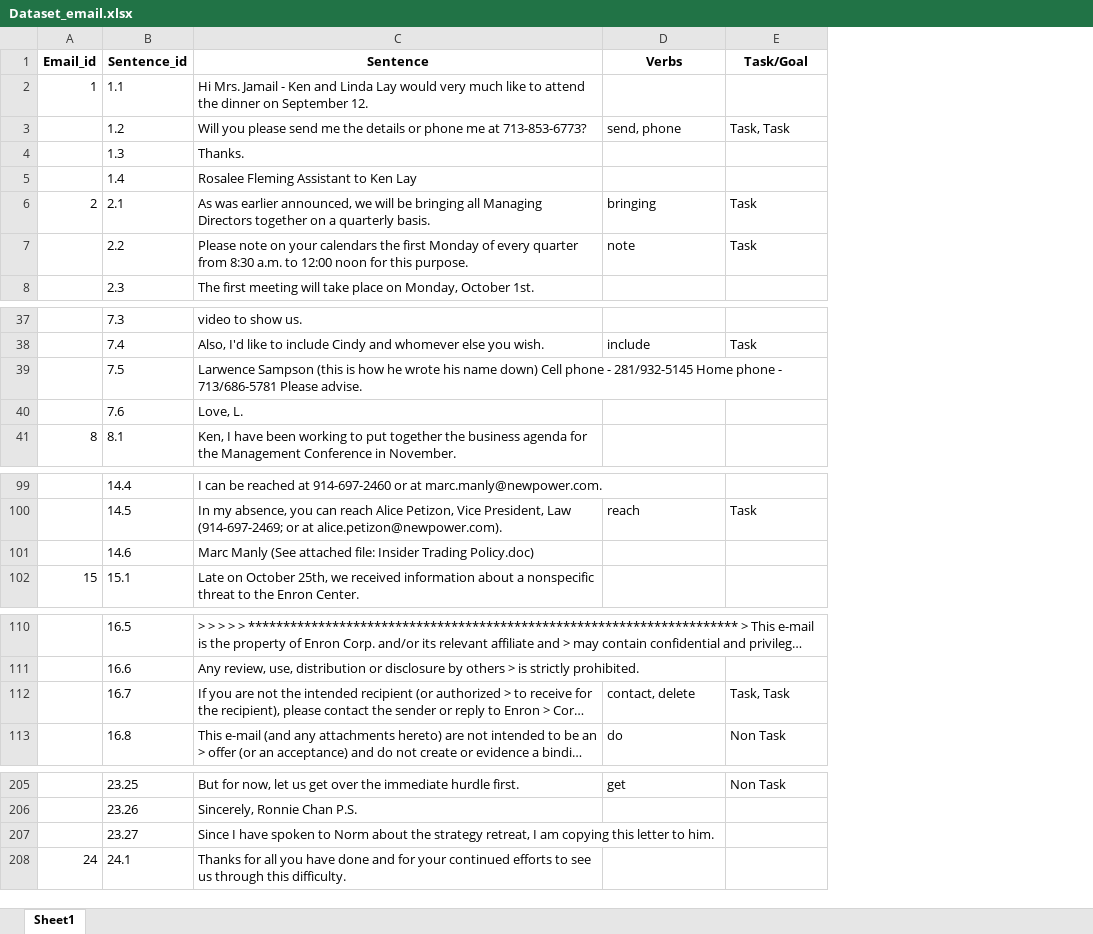
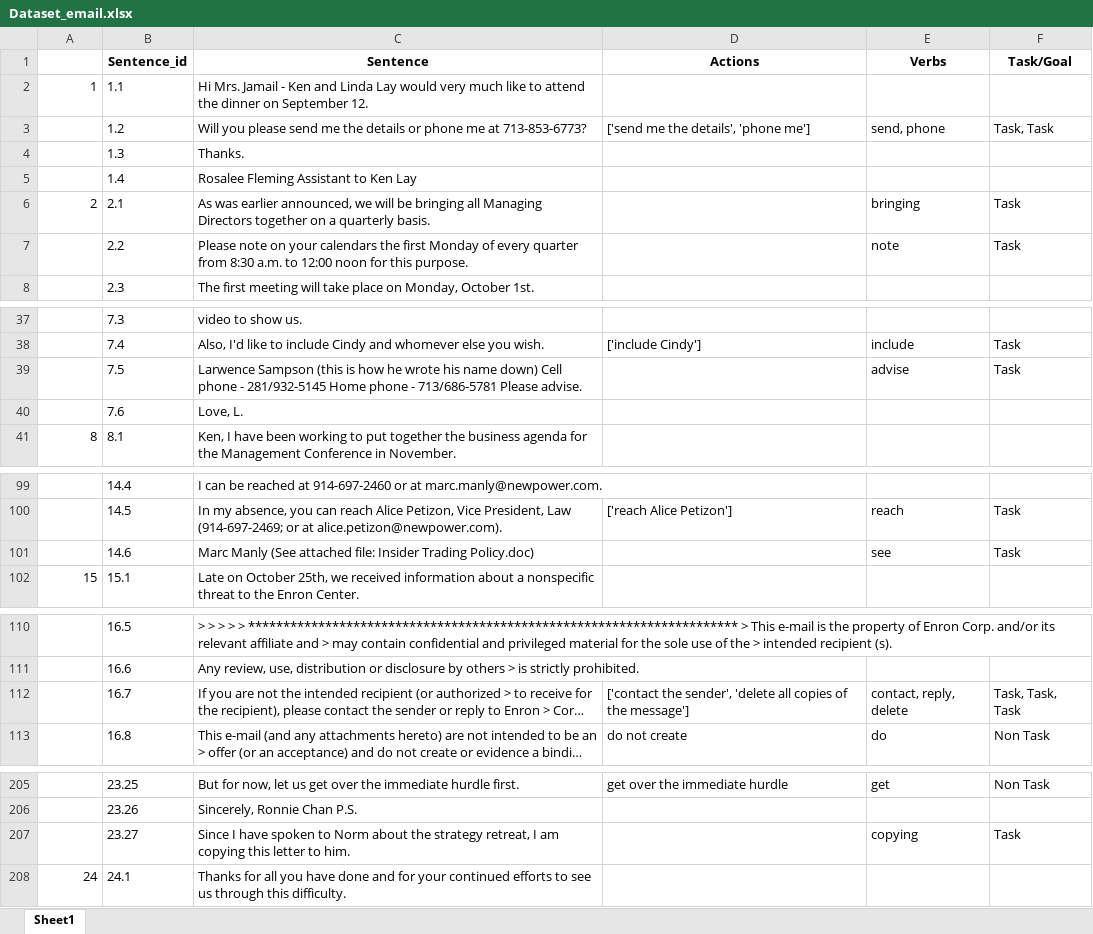
Before and after one commit to Parth27/Lin, an Excel workbook: data/Dataset_email.xlsx, sheet Sheet1, drawn as a sheet; only a part is shown, gaps mark what is left out; long unchanged cells end in …; values as stored, in another font and other column widths than the file's, no borders; charts and pictures not drawn; addresses are those after the commit; the diff covers the shown part only; the diff names each change by its address in the sheet, - before the commit and + after, or states it on an @@ line.

```diff
--- a/data/Dataset_email.xlsx (sheet Sheet1)
+++ b/data/Dataset_email.xlsx (sheet Sheet1)
+column D (Actions), row 3: ['send me the details', 'phone me']; row 38: ['include Cindy']; row 100: ['reach Alice Petizon']; rows 112-113: ['contact the sender', 'delete all copies of the message'] | do not create; row 205: get over the immediate hurdle
-A1: Email_id
+A1: (empty)
-E39 (Verbs): (empty)
+E39 (Verbs): advise
-F39 (Task/Goal): (empty)
+F39 (Task/Goal): Task
-E101 (Verbs): (empty)
+E101 (Verbs): see
-F101 (Task/Goal): (empty)
+F101 (Task/Goal): Task
-E112 (Verbs): contact, delete
+E112 (Verbs): contact, reply, delete
-F112 (Task/Goal): Task, Task
+F112 (Task/Goal): Task, Task, Task
-E207 (Verbs): (empty)
+E207 (Verbs): copying
-F207 (Task/Goal): (empty)
+F207 (Task/Goal): Task
```
Also changed, not shown: 7 edited cells elsewhere in this sheet, charts or pictures, data/Preprocessed_Dataset_email.xlsx.
